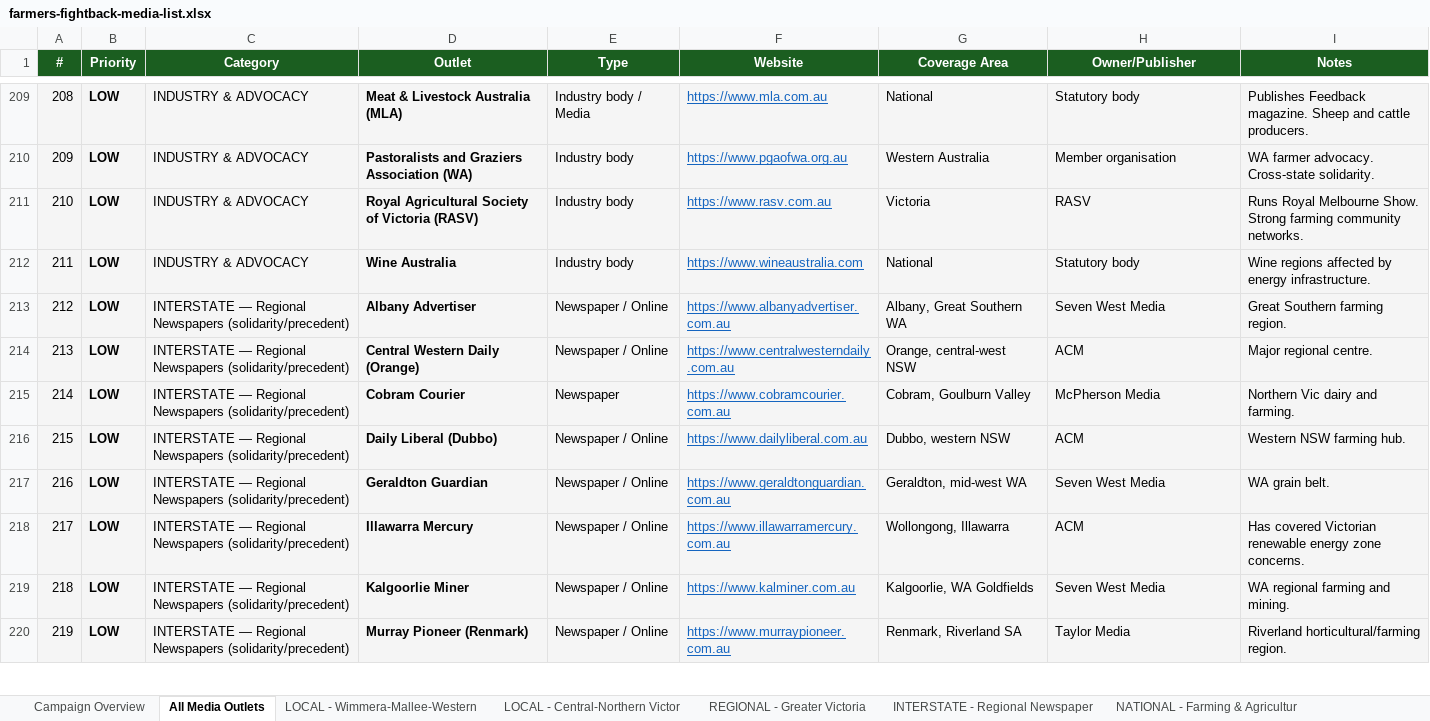
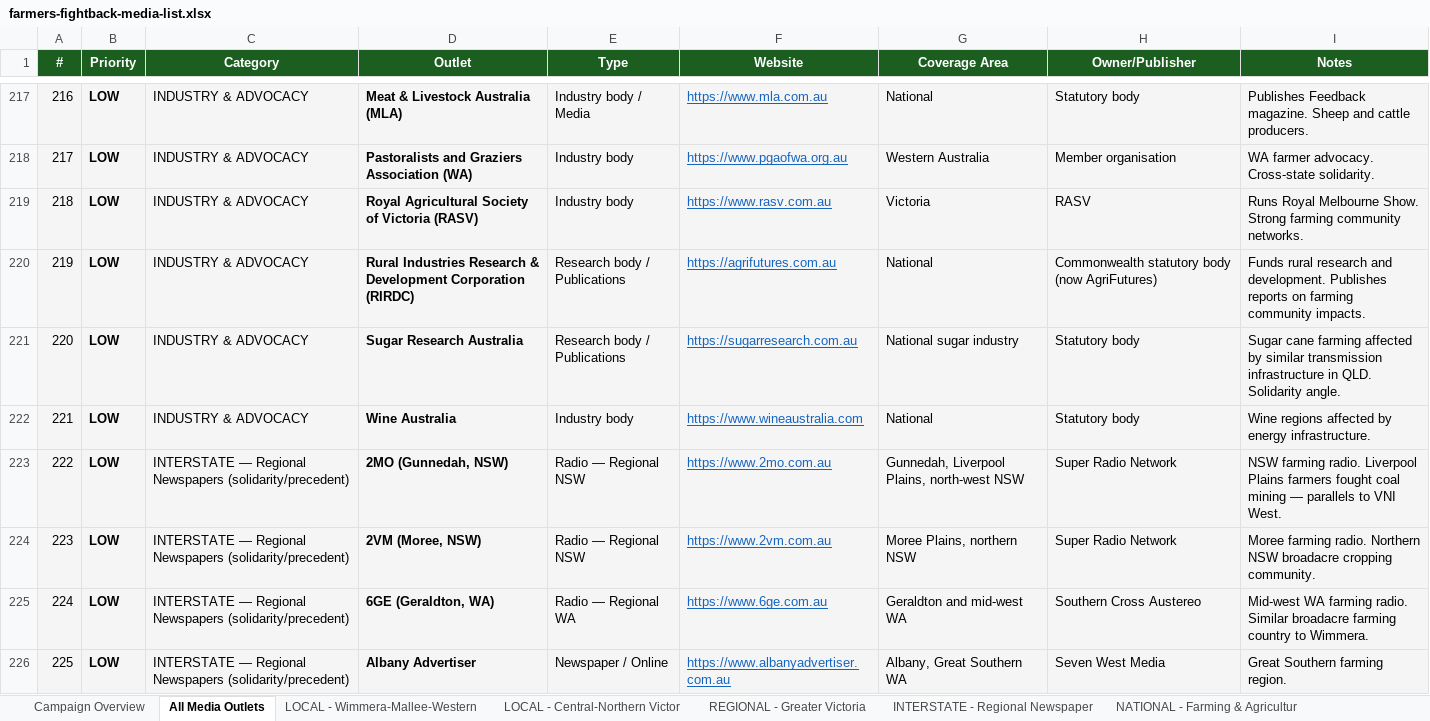
Before and after one commit to horatio8/RepublicanEcosystem26, an Excel workbook: public/data/farmers-fightback-media-list.xlsx, sheet All Media Outlets, drawn as a sheet; only a part is shown, gaps mark what is left out; the shorter side is filled out with more unchanged rows; values as stored, in another font and other column widths than the file's, no borders; the diff covers the shown part only; the diff names each change by its address in the sheet, - before the commit and + after, or states it on an @@ line.

```diff
--- a/public/data/farmers-fightback-media-list.xlsx (sheet All Media Outlets)
+++ b/public/data/farmers-fightback-media-list.xlsx (sheet All Media Outlets)
@@ column A (#) renumbered from row 33 down @@
+row 220: 219 | LOW | INDUSTRY & ADVOCACY | Rural Industries Research & Development Corporation (RIRDC) | Research body / Publications | https://agrifutures.com.au | National | Commonwealth statutory body (now AgriFutures) | Funds rural research and development. Publishes reports on farming community impacts.
+row 221: 220 | LOW | INDUSTRY & ADVOCACY | Sugar Research Australia | Research body / Publications | https://sugarresearch.com.au | National sugar industry | Statutory body | Sugar cane farming affected by similar transmission infrastructure in QLD. Solidarity angle.
+row 223: 222 | LOW | INTERSTATE — Regional Newspapers (solidarity/precedent) | 2MO (Gunnedah, NSW) | Radio — Regional NSW | https://www.2mo.com.au | Gunnedah, Liverpool Plains, north-west NSW | Super Radio Network | NSW farming radio. Liverpool Plains farmers fought coal mining — parallels to VNI West.
+row 224: 223 | LOW | INTERSTATE — Regional Newspapers (solidarity/precedent) | 2VM (Moree, NSW) | Radio — Regional NSW | https://www.2vm.com.au | Moree Plains, northern NSW | Super Radio Network | Moree farming radio. Northern NSW broadacre cropping community.
+row 225: 224 | LOW | INTERSTATE — Regional Newspapers (solidarity/precedent) | 6GE (Geraldton, WA) | Radio — Regional WA | https://www.6ge.com.au | Geraldton and mid-west WA | Southern Cross Austereo | Mid-west WA farming radio. Similar broadacre farming country to Wimmera.
```
Also changed, not shown: 23 added rows elsewhere in this sheet, sheet INTERSTATE - Regional Newspaper, sheet Key Journalists & Contacts, sheet NATIONAL - Mainstream & Wire Se, sheet POLITICAL & DIGITAL CHANNELS, sheet INDUSTRY & ADVOCACY, sheet NATIONAL - Energy-Environment S, 6 more sheets, 1 other file.
